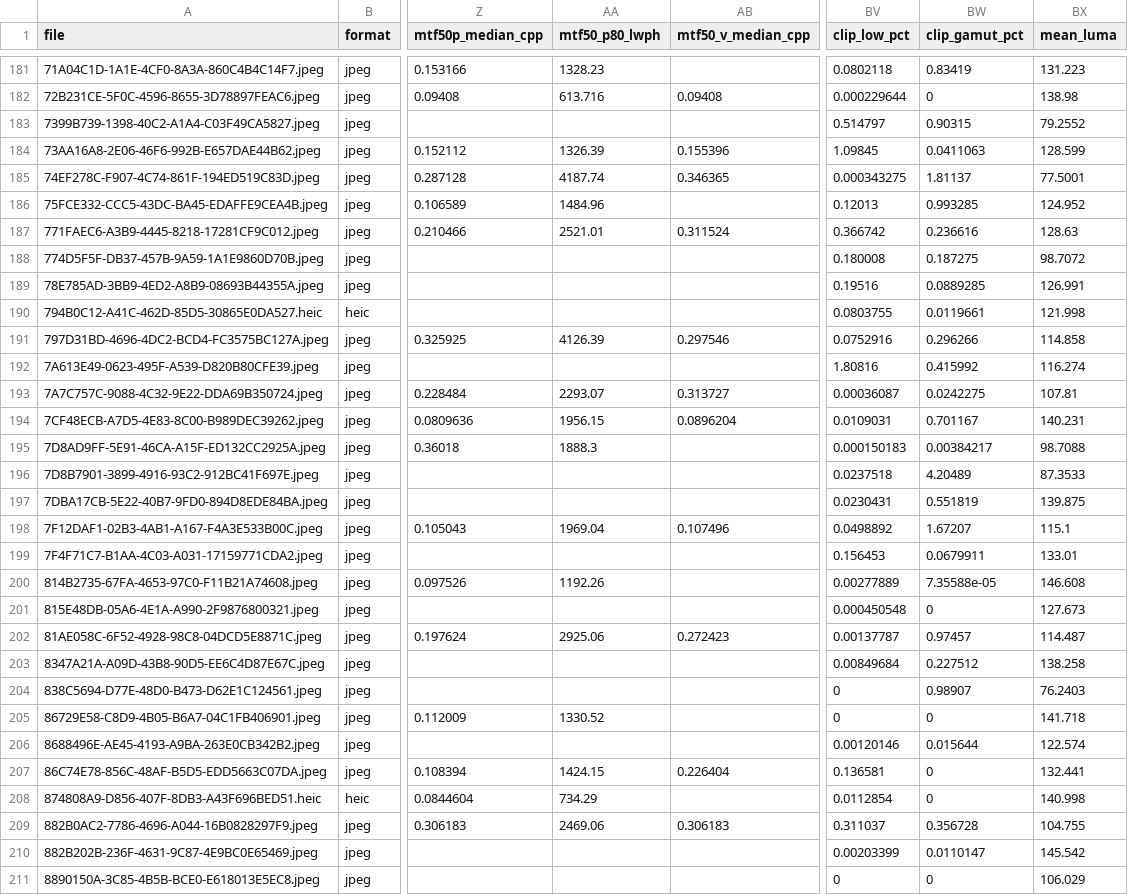
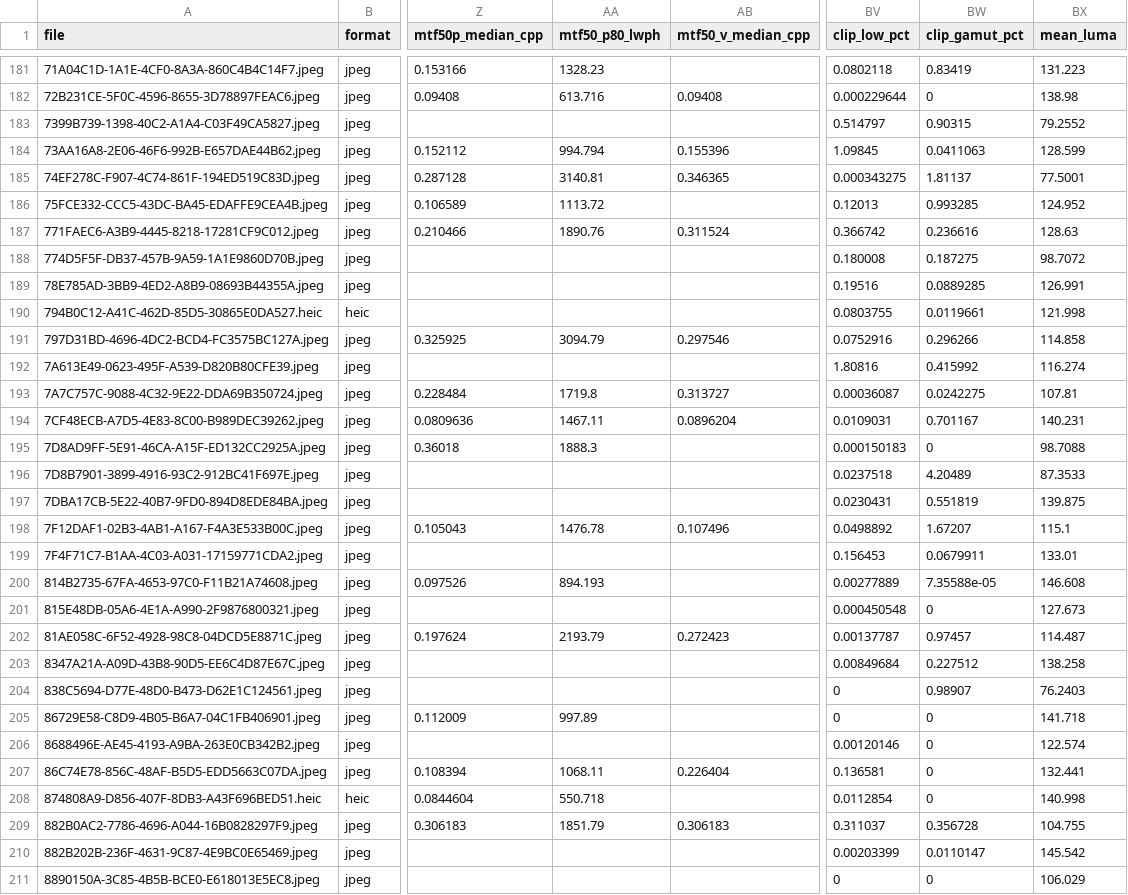
Before and after one commit to AllisonBowman/iq-analyzer, a CSV file: results/results.csv, drawn as a sheet; only a part is shown, gaps mark what is left out; the diff covers the shown part only; the diff names each change by its address in the sheet, - before the commit and + after, or states it on an @@ line.

```diff
--- a/results/results.csv
+++ b/results/results.csv
-AA184 (mtf50_p80_lwph): 1326.39
+AA184 (mtf50_p80_lwph): 994.794
-AA185 (mtf50_p80_lwph): 4187.74
+AA185 (mtf50_p80_lwph): 3140.81
-AA186 (mtf50_p80_lwph): 1484.96
+AA186 (mtf50_p80_lwph): 1113.72
-AA187 (mtf50_p80_lwph): 2521.01
+AA187 (mtf50_p80_lwph): 1890.76
-AA191 (mtf50_p80_lwph): 4126.39
+AA191 (mtf50_p80_lwph): 3094.79
-AA193 (mtf50_p80_lwph): 2293.07
+AA193 (mtf50_p80_lwph): 1719.8
-AA194 (mtf50_p80_lwph): 1956.15
+AA194 (mtf50_p80_lwph): 1467.11
-BW195 (clip_gamut_pct): 0.00384217
+BW195 (clip_gamut_pct): 0
-AA198 (mtf50_p80_lwph): 1969.04
+AA198 (mtf50_p80_lwph): 1476.78
-AA200 (mtf50_p80_lwph): 1192.26
+AA200 (mtf50_p80_lwph): 894.193
-AA202 (mtf50_p80_lwph): 2925.06
+AA202 (mtf50_p80_lwph): 2193.79
-AA205 (mtf50_p80_lwph): 1330.52
+AA205 (mtf50_p80_lwph): 997.89
-BW206 (clip_gamut_pct): 0.015644
+BW206 (clip_gamut_pct): 0
-AA207 (mtf50_p80_lwph): 1424.15
+AA207 (mtf50_p80_lwph): 1068.11
-AA208 (mtf50_p80_lwph): 734.29
+AA208 (mtf50_p80_lwph): 550.718
-AA209 (mtf50_p80_lwph): 2469.06
+AA209 (mtf50_p80_lwph): 1851.79
```
Also changed, not shown: 116 edited cells elsewhere in this file, 16 other files.
